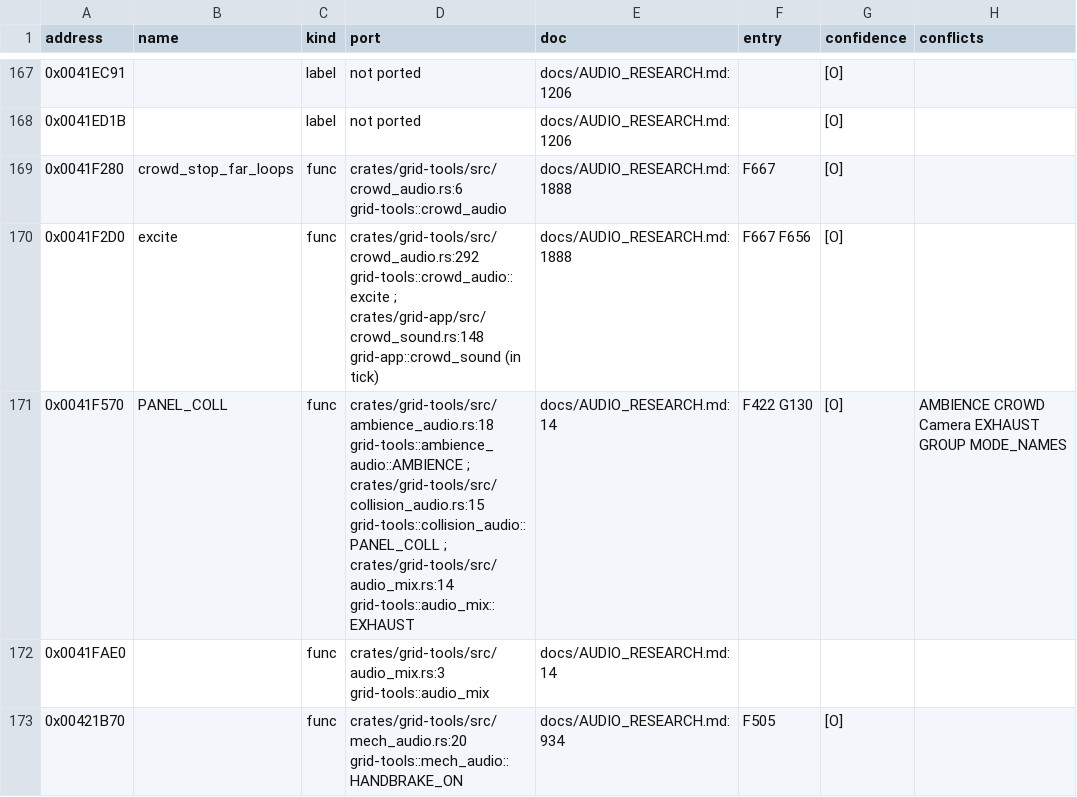
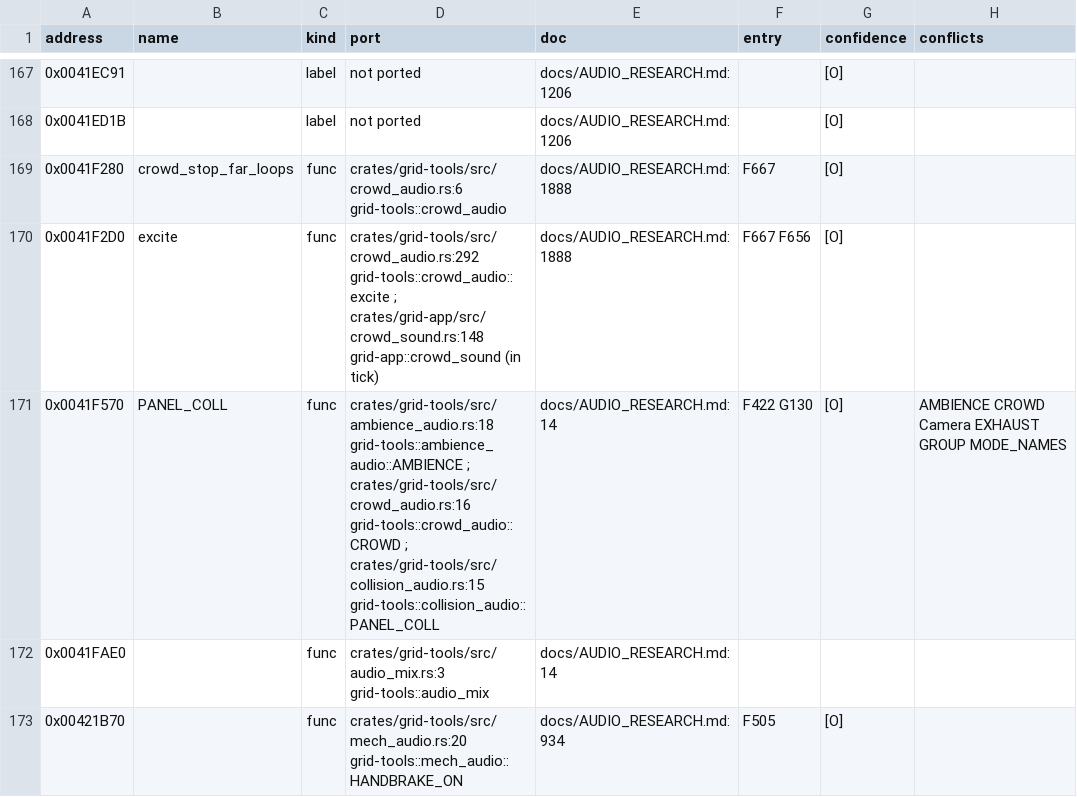
Before and after one commit to PipeKnight/drig-race-driver, a TSV file: docs/re/symbols.tsv, drawn as a sheet; only a part is shown, gaps mark what is left out; the diff covers the shown part only; the diff names each change by its address in the sheet, - before the commit and + after, or states it on an @@ line.

```diff
--- a/docs/re/symbols.tsv
+++ b/docs/re/symbols.tsv
-D171 (port): …grid-tools::ambience_audio::AMBIENCE ; crates/grid-tools/src/collision_audio.rs:15 grid-tools::collision_audio::PANEL_COLL ; crates/grid-tools/src/audio_mix.rs:14 grid-tools::audio_mix::EXHAUST
+D171 (port): …grid-tools::ambience_audio::AMBIENCE ; crates/grid-tools/src/crowd_audio.rs:16 grid-tools::crowd_audio::CROWD ; crates/grid-tools/src/collision_audio.rs:15 grid-tools::collision_audio::PANEL_COLL
```
Also changed, not shown: 3 added rows and 45 edited cells elsewhere in this file, 8 other files.
